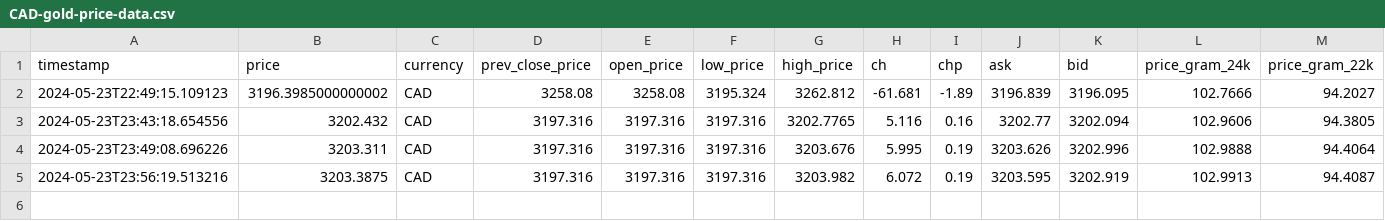
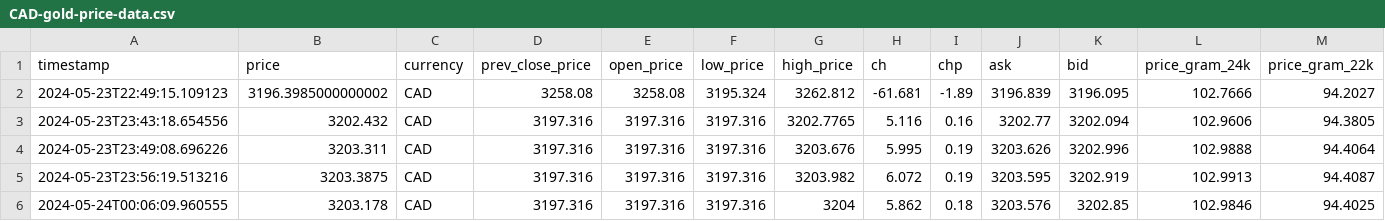
Before and after one commit to GrozdaniTanja/gold-price-prediction, a CSV file: data/raw/CAD-gold-price-data.csv, drawn as a sheet; only a part is shown; rows hold the shown columns only; the diff names each change by its address in the sheet, - before the commit and + after, or states it on an @@ line.

```diff
--- a/data/raw/CAD-gold-price-data.csv
+++ b/data/raw/CAD-gold-price-data.csv
+row 6: 2024-05-24T00:06:09.960555 | 3203.178 | CAD | 3197.316 | 3197.316 | 3197.316 | 3204 | 5.862 | 0.18 | 3203.576 | 3202.85 | 102.9846 | 94.4025
```
Also changed, not shown: data/raw/AUD-gold-price-data.csv, data/raw/CHF-gold-price-data.csv, 3 other files.
